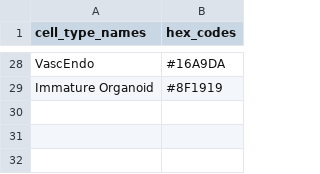
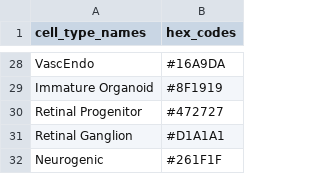
Before and after one commit to stjude-dnb-binfcore/sc-rna-seq-snap-dnb-training, a TSV file: figures/palettes/cell_types_palette.tsv, drawn as a sheet; only a part is shown, gaps mark what is left out; the diff names each change by its address in the sheet, - before the commit and + after, or states it on an @@ line.

Commit message:
Update palette

```diff
--- a/figures/palettes/cell_types_palette.tsv
+++ b/figures/palettes/cell_types_palette.tsv
+row 30: Retinal Progenitor | #472727
+row 31: Retinal Ganglion | #D1A1A1
+row 32: Neurogenic | #261F1F
```
